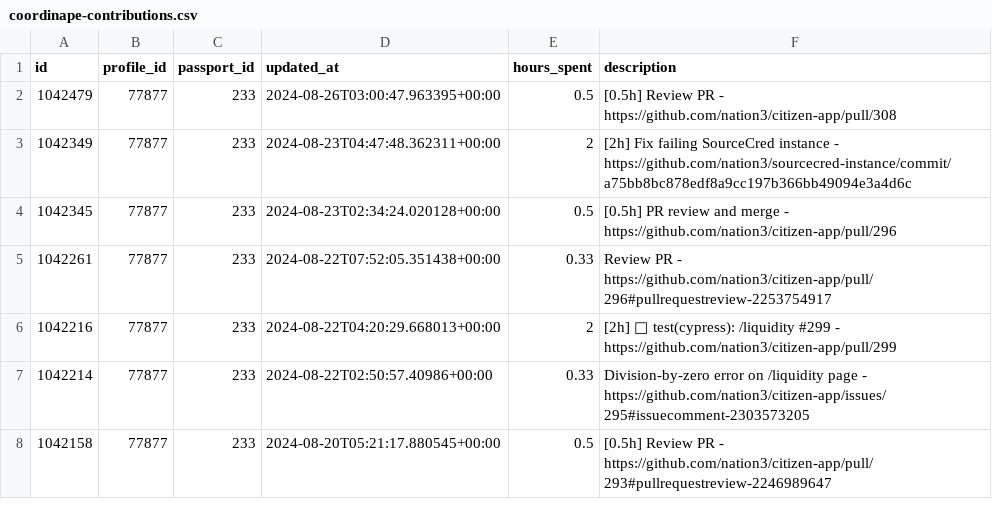
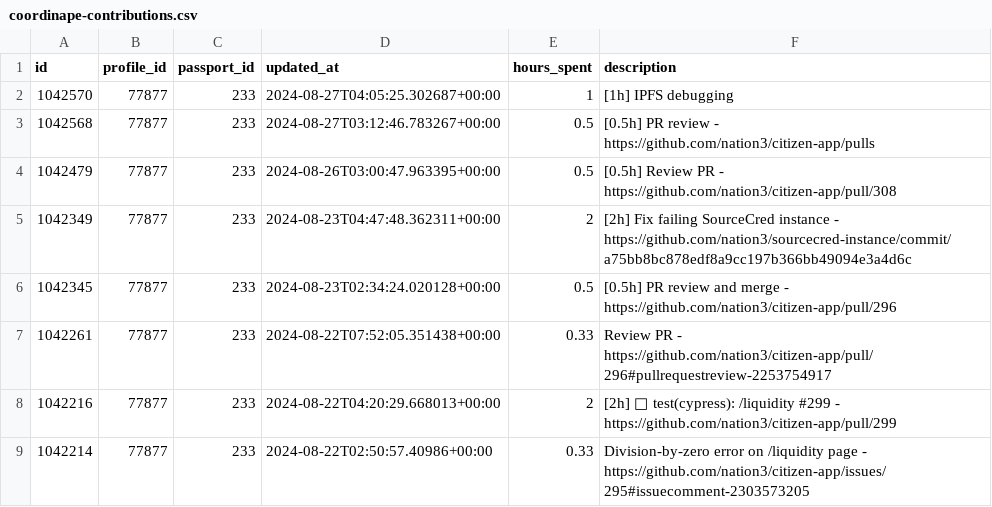
Before and after one commit to nation3/citizen-rewards, a CSV file: development-guild/contributions/coordinape-contributions.csv, drawn as a sheet; only a part is shown; the shorter side is filled out with more unchanged rows.

Commit message:
🧙 development guild - fetch coordinape contributions

```diff
--- a/development-guild/contributions/coordinape-contributions.csv
+++ b/development-guild/contributions/coordinape-contributions.csv
@@ -1,2 +1,4 @@
 id,profile_id,passport_id,updated_at,hours_spent,description
+1042570,77877,233,2024-08-27T04:05:25.302687+00:00,1,[1h] IPFS debugging
+1042568,77877,233,2024-08-27T03:12:46.783267+00:00,0.5,[0.5h] PR review - https://github.com/nation3/citizen-app/pulls
 1042479,77877,233,2024-08-26T03:00:47.963395+00:00,0.5,[0.5h] Review PR - https://github.com/nation3/citizen-app/pull/308
```
